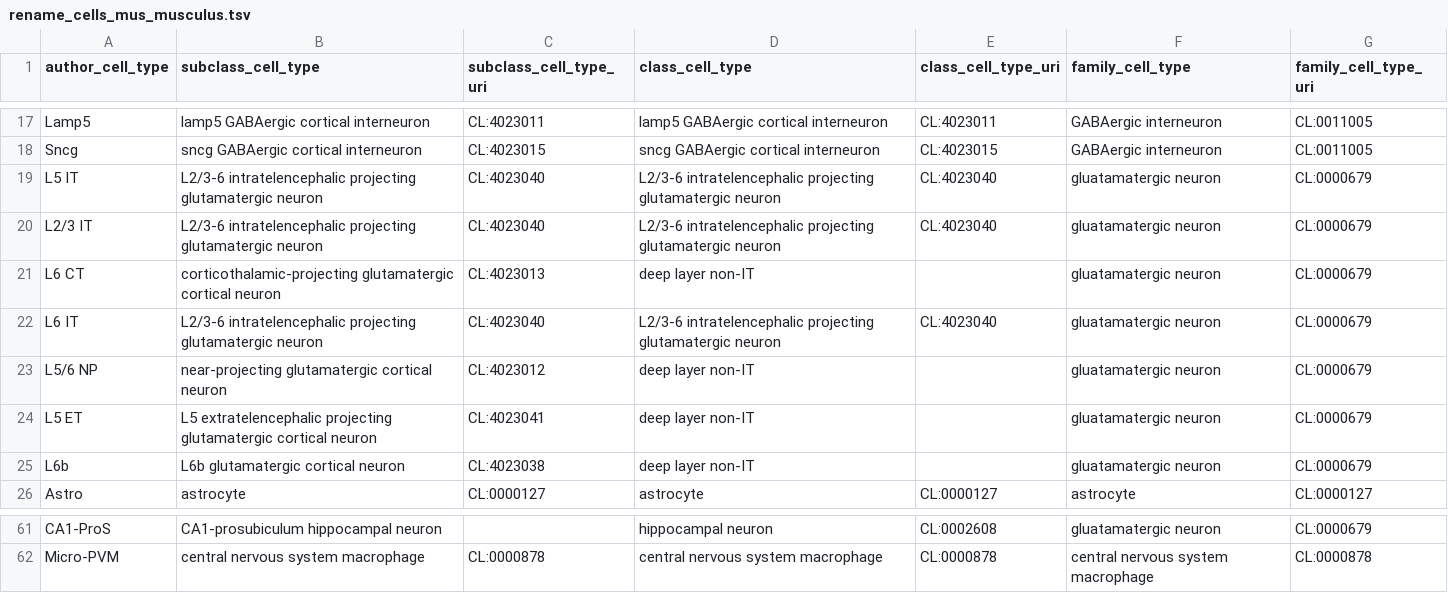
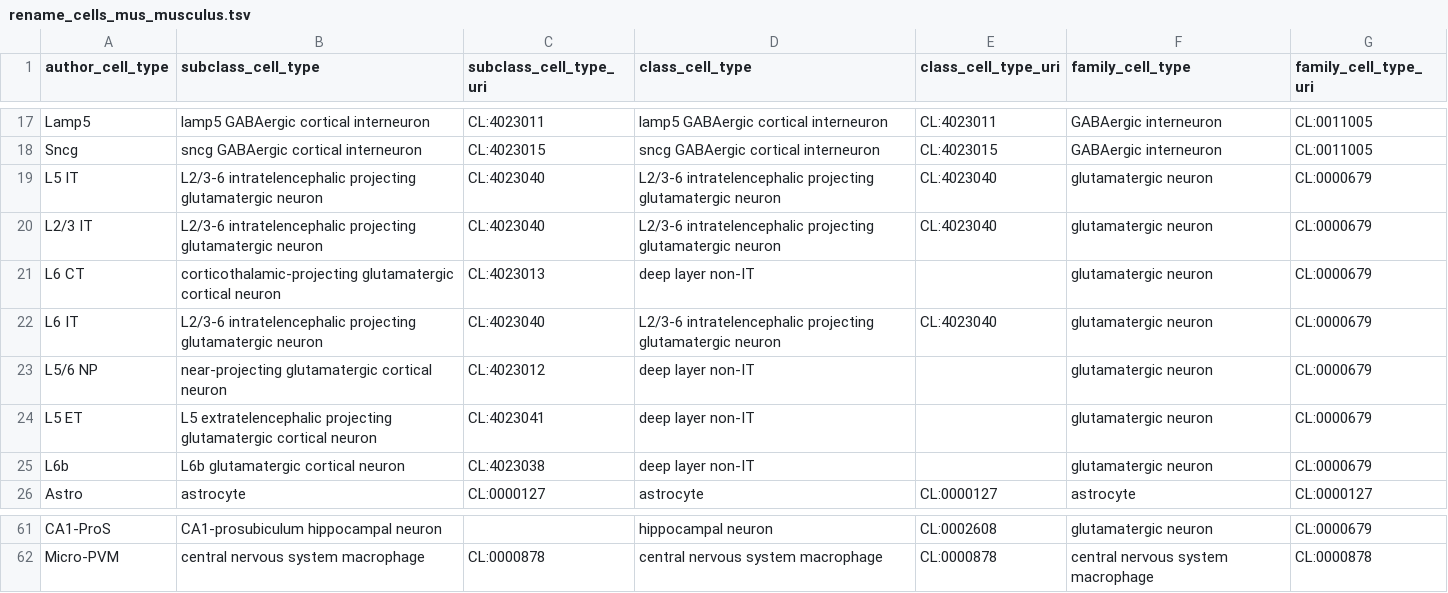
Before and after one commit to PavlidisLab/sc-annotation-pipeline, a TSV file: assets/rename_cells_mus_musculus.tsv, drawn as a sheet; only a part is shown, gaps mark what is left out; the diff covers the shown part only; the diff names each change by its address in the sheet, - before the commit and + after, or states it on an @@ line.

Commit message:
fix typo in mouse rename file: gluatamatergic -> glutamatergic

```diff
--- a/assets/rename_cells_mus_musculus.tsv
+++ b/assets/rename_cells_mus_musculus.tsv
-F19:F25 (family_cell_type): gluatamatergic neuron
+F19:F25 (family_cell_type): glutamatergic neuron
-F61 (family_cell_type): gluatamatergic neuron
+F61 (family_cell_type): glutamatergic neuron
```
Also changed, not shown: 27 edited cells elsewhere in this file.
